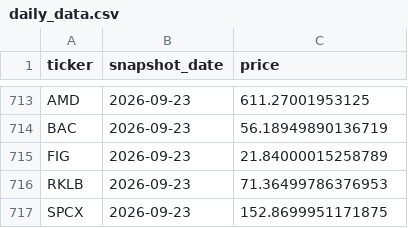
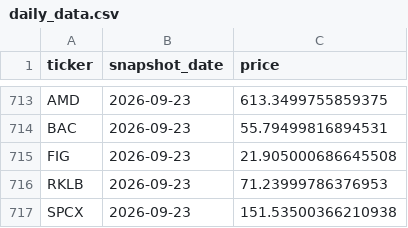
Before and after one commit to vladk-III/Options, a CSV file: daily_data.csv, drawn as a sheet; only a part is shown, gaps mark what is left out; the diff covers the shown part only; the diff names each change by its address in the sheet, - before the commit and + after, or states it on an @@ line.

```diff
--- a/daily_data.csv
+++ b/daily_data.csv
-C713 (price): 611.27001953125
+C713 (price): 613.3499755859375
-C714 (price): 56.18949890136719
+C714 (price): 55.79499816894531
-C715 (price): 21.84000015258789
+C715 (price): 21.905000686645508
-C716 (price): 71.36499786376953
+C716 (price): 71.23999786376953
-C717 (price): 152.8699951171875
+C717 (price): 151.53500366210938
```
Also changed, not shown: 27 edited cells elsewhere in this file, options_data.csv, 1 other file.
